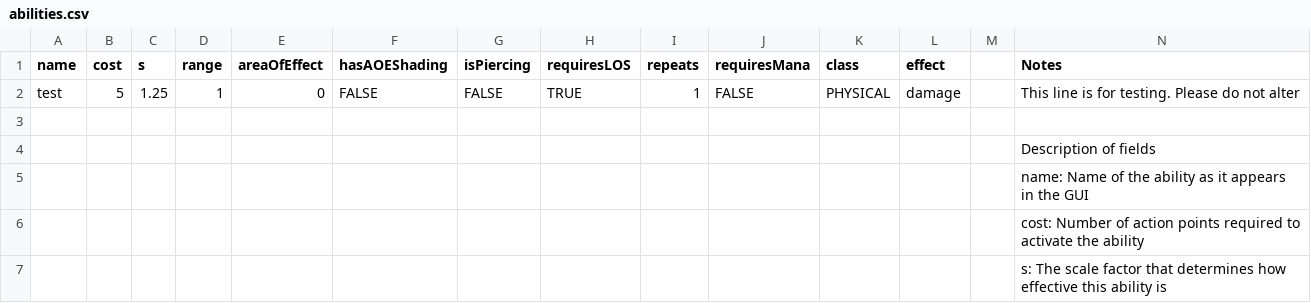
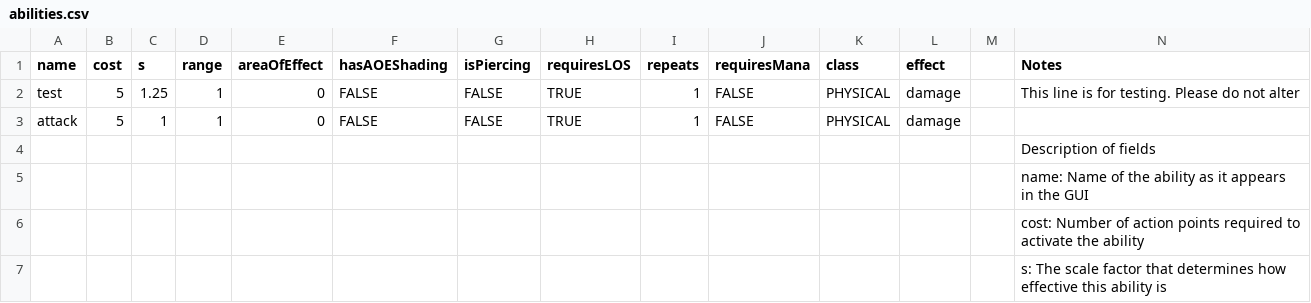
Before and after one commit to TheSiggs/In-The-Zone, a CSV file: TerrainBattle/src/main/data/nz/dcoder/inthezone/data/abilities.csv, drawn as a sheet; only a part is shown.

```diff
--- a/TerrainBattle/src/main/data/nz/dcoder/inthezone/data/abilities.csv
+++ b/TerrainBattle/src/main/data/nz/dcoder/inthezone/data/abilities.csv
@@ -2,3 +2,3 @@ name,cost,s,range,areaOfEffect,hasAOEShading,isPiercing,requiresLOS,repeats,requ
 test,5,1.25,1,0,FALSE,FALSE,TRUE,1,FALSE,PHYSICAL,damage,,This line is for testing.  Please do not alter
-,,,,,,,,,,,,,
+attack,5,1,1,0,FALSE,FALSE,TRUE,1,FALSE,PHYSICAL,damage,,
 ,,,,,,,,,,,,,Description of fields
```
Also changed, not shown: TerrainBattle/src/main/data/nz/dcoder/inthezone/data/characterAbilities.csv, TerrainBattle/src/main/data/nz/dcoder/inthezone/data/characters.csv, 3 other files.
